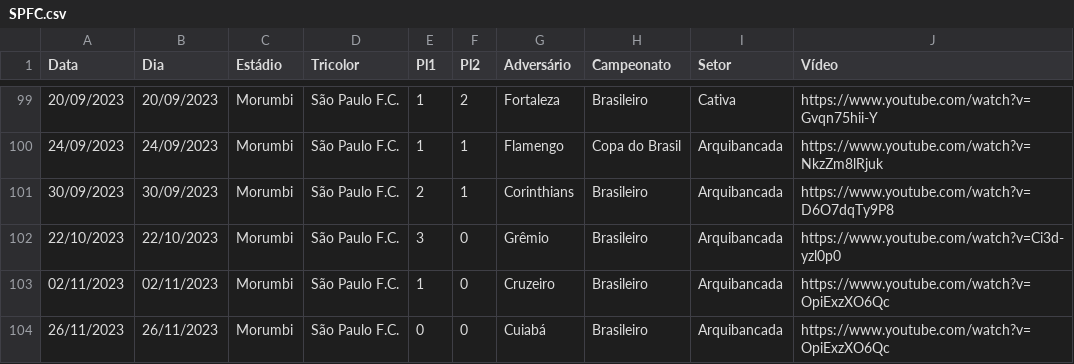
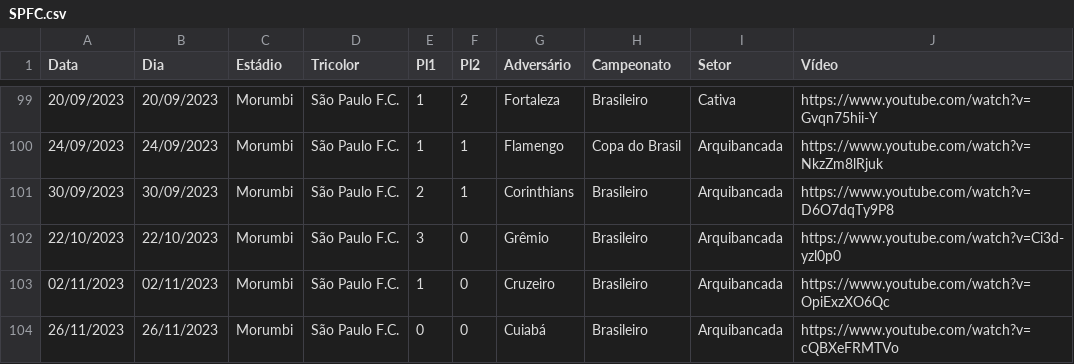
Before and after one commit to renatosts/SPFC, a CSV file: CSV/SPFC.csv, drawn as a sheet; only a part is shown, gaps mark what is left out.

Commit message:
Processamento 27/11/2023

```diff
--- a/CSV/SPFC.csv
+++ b/CSV/SPFC.csv
@@ -103,2 +103,2 @@ Data;Dia;Estádio;Tricolor;Pl1;Pl2;Adversário;Campeonato;Setor;Vídeo
 02/11/2023;02/11/2023;Morumbi;São Paulo F.C.;1;0;Cruzeiro;Brasileiro;Arquibancada;https://www.youtube.com/watch?v=OpiExzXO6Qc
-26/11/2023;26/11/2023;Morumbi;São Paulo F.C.;0;0;Cuiabá;Brasileiro;Arquibancada;https://www.youtube.com/watch?v=OpiExzXO6Qc
+26/11/2023;26/11/2023;Morumbi;São Paulo F.C.;0;0;Cuiabá;Brasileiro;Arquibancada;https://www.youtube.com/watch?v=cQBXeFRMTVo
```
